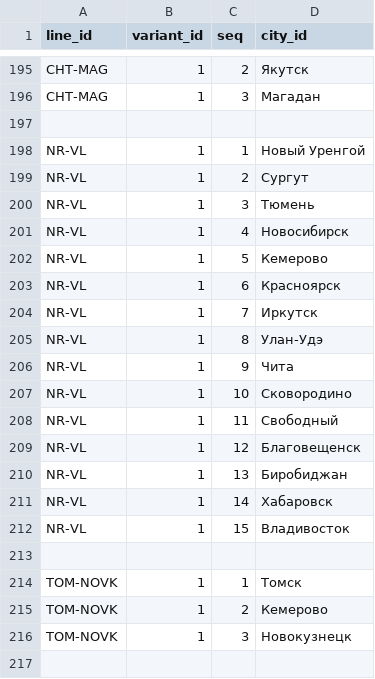
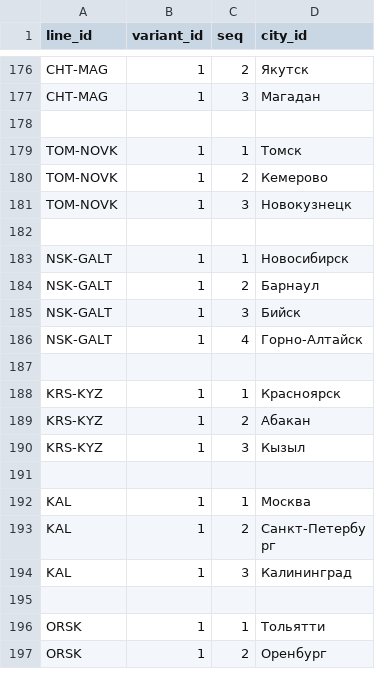
Before and after one commit to hhwwwww1414/Drive-Metro, a CSV file: public/data/line_paths.csv, drawn as a sheet; only a part is shown, gaps mark what is left out; the shorter side is filled out with more unchanged rows; the diff covers the shown part only; the diff names each change by its address in the sheet, - before the commit and + after, or states it on an @@ line.

```diff
--- a/public/data/line_paths.csv
+++ b/public/data/line_paths.csv
-row 197: (empty)
-row 198: NR-VL | 1 | 1 | Новый Уренгой
-row 199: NR-VL | 1 | 2 | Сургут
-row 200: NR-VL | 1 | 3 | Тюмень
-row 201: NR-VL | 1 | 4 | Новосибирск
-row 202: NR-VL | 1 | 5 | Кемерово
-row 203: NR-VL | 1 | 6 | Красноярск
-row 204: NR-VL | 1 | 7 | Иркутск
-row 205: NR-VL | 1 | 8 | Улан-Удэ
-row 206: NR-VL | 1 | 9 | Чита
-row 207: NR-VL | 1 | 10 | Сковородино
-row 208: NR-VL | 1 | 11 | Свободный
-row 209: NR-VL | 1 | 12 | Благовещенск
-row 210: NR-VL | 1 | 13 | Биробиджан
-row 211: NR-VL | 1 | 14 | Хабаровск
-row 212: NR-VL | 1 | 15 | Владивосток
```
Also changed, not shown: 19 removed rows elsewhere in this file, public/data/lines.csv.
